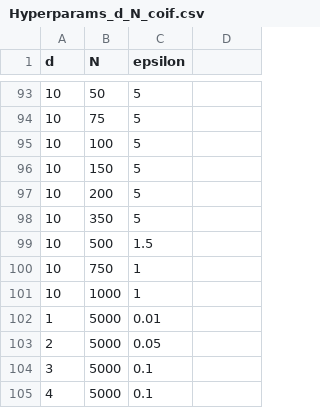
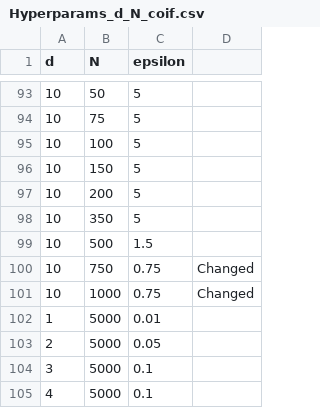
Before and after one commit to a4anandr/FPF-code, a CSV file: Python Code/input/Hyperparams_d_N_coif.csv, drawn as a sheet; only a part is shown, gaps mark what is left out; the diff names each change by its address in the sheet, - before the commit and + after, or states it on an @@ line.

Commit message:
Changing some eps values

```diff
--- a/Python Code/input/Hyperparams_d_N_coif.csv
+++ b/Python Code/input/Hyperparams_d_N_coif.csv
-C100:C101 (epsilon): 1
+C100:C101 (epsilon): 0.75
-D100:D101: (empty)
+D100:D101: Changed
```
